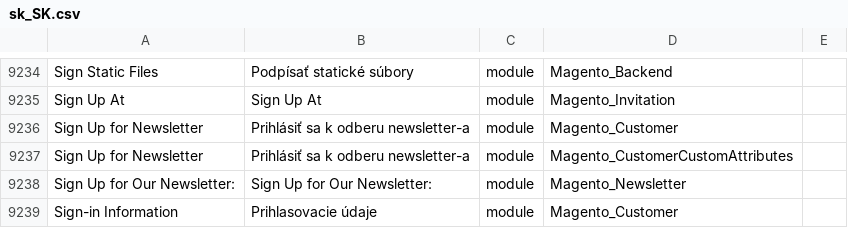
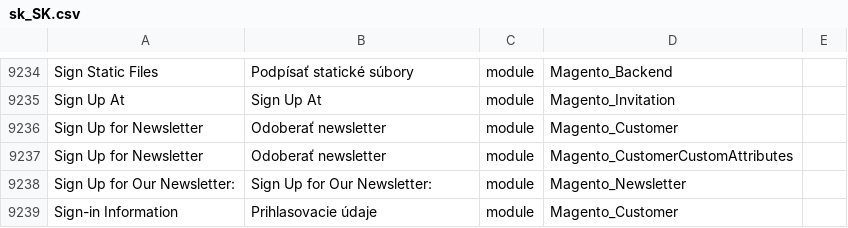
Before and after one commit to aveadev/magento-2-slovak-language-pack, a CSV file: sk_SK.csv, drawn as a sheet; only a part is shown, gaps mark what is left out.

```diff
--- a/sk_SK.csv
+++ b/sk_SK.csv
@@ -9262,4 +9262,4 @@ Sign Static Files,Podpísať statické súbory,module,Magento_Backend
 Sign Up At,Sign Up At,module,Magento_Invitation
-Sign Up for Newsletter,Prihlásiť sa k odberu newsletter-a,module,Magento_Customer
-Sign Up for Newsletter,Prihlásiť sa k odberu newsletter-a,module,Magento_CustomerCustomAttributes
+Sign Up for Newsletter,Odoberať newsletter,module,Magento_Customer
+Sign Up for Newsletter,Odoberať newsletter,module,Magento_CustomerCustomAttributes
 Sign Up for Our Newsletter:,Sign Up for Our Newsletter:,module,Magento_Newsletter
```
